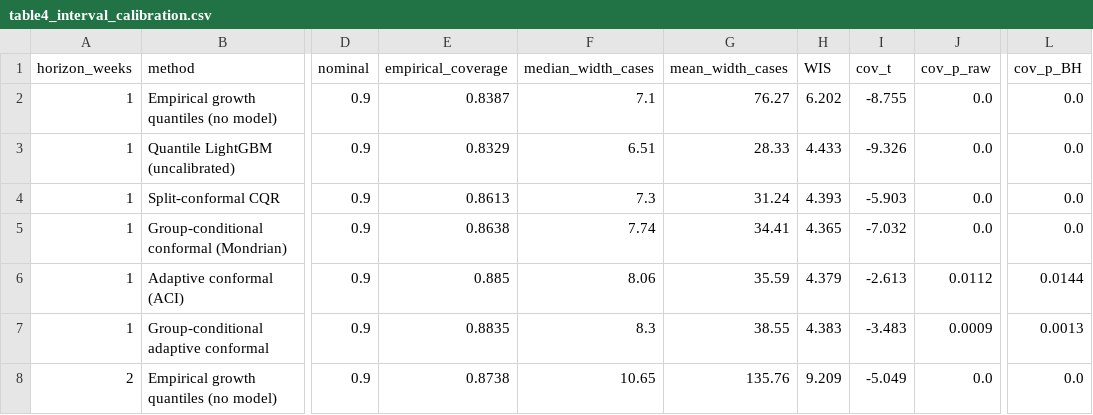
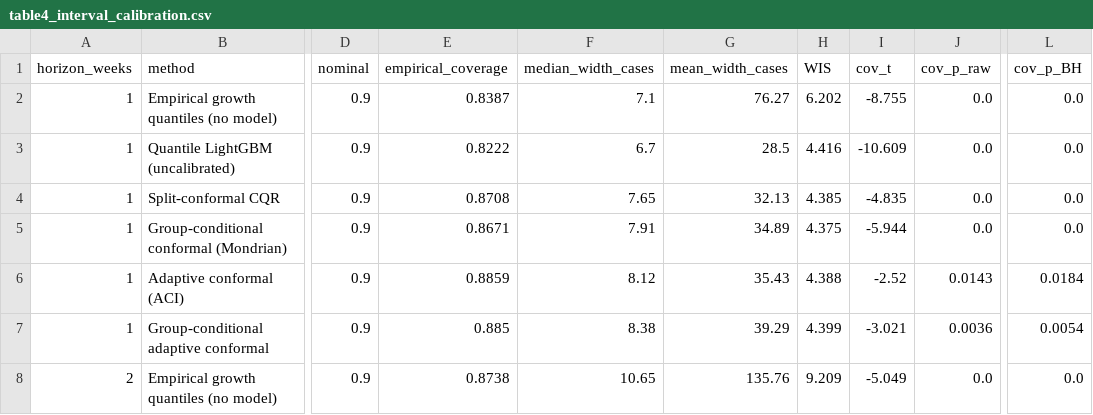
Before and after one commit to Raf1-alam/research_on_dengu, a CSV file: results/table4_interval_calibration.csv, drawn as a sheet; only a part is shown, gaps mark what is left out; the diff covers the shown part only; the diff names each change by its address in the sheet, - before the commit and + after, or states it on an @@ line.

```diff
--- a/results/table4_interval_calibration.csv
+++ b/results/table4_interval_calibration.csv
-E3 (empirical_coverage): 0.8329
+E3 (empirical_coverage): 0.8222
-F3 (median_width_cases): 6.51
+F3 (median_width_cases): 6.7
-G3 (mean_width_cases): 28.33
+G3 (mean_width_cases): 28.5
-H3 (WIS): 4.433
+H3 (WIS): 4.416
-I3 (cov_t): -9.326
+I3 (cov_t): -10.609
-E4 (empirical_coverage): 0.8613
+E4 (empirical_coverage): 0.8708
-F4 (median_width_cases): 7.3
+F4 (median_width_cases): 7.65
-G4 (mean_width_cases): 31.24
+G4 (mean_width_cases): 32.13
-H4 (WIS): 4.393
+H4 (WIS): 4.385
-I4 (cov_t): -5.903
+I4 (cov_t): -4.835
-E5 (empirical_coverage): 0.8638
+E5 (empirical_coverage): 0.8671
-F5 (median_width_cases): 7.74
+F5 (median_width_cases): 7.91
-G5 (mean_width_cases): 34.41
+G5 (mean_width_cases): 34.89
-H5 (WIS): 4.365
+H5 (WIS): 4.375
-I5 (cov_t): -7.032
+I5 (cov_t): -5.944
-E6 (empirical_coverage): 0.885
+E6 (empirical_coverage): 0.8859
-F6 (median_width_cases): 8.06
+F6 (median_width_cases): 8.12
-G6 (mean_width_cases): 35.59
+G6 (mean_width_cases): 35.43
-H6 (WIS): 4.379
+H6 (WIS): 4.388
-I6 (cov_t): -2.613
+I6 (cov_t): -2.52
-J6 (cov_p_raw): 0.0112
+J6 (cov_p_raw): 0.0143
-L6 (cov_p_BH): 0.0144
+L6 (cov_p_BH): 0.0184
-E7 (empirical_coverage): 0.8835
+E7 (empirical_coverage): 0.885
-F7 (median_width_cases): 8.3
+F7 (median_width_cases): 8.38
-G7 (mean_width_cases): 38.55
+G7 (mean_width_cases): 39.29
-H7 (WIS): 4.383
+H7 (WIS): 4.399
-I7 (cov_t): -3.483
+I7 (cov_t): -3.021
-J7 (cov_p_raw): 0.0009
+J7 (cov_p_raw): 0.0036
-L7 (cov_p_BH): 0.0013
+L7 (cov_p_BH): 0.0054
```
Also changed, not shown: 59 edited cells elsewhere in this file, results/table11_data_quality_sensitivity.csv, results/table12_seed_stability.csv, 27 other files.
